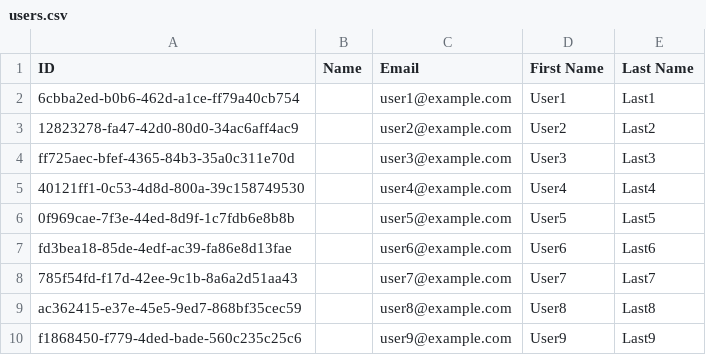
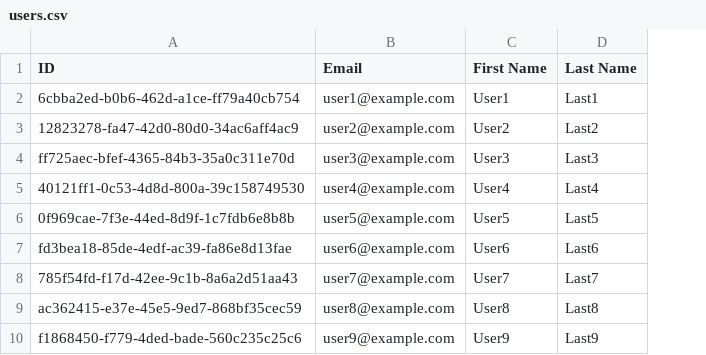
Before and after one commit to AdithDNambiar/Sunvoy, a CSV file: users.csv, drawn as a sheet; the diff names each change by its address in the sheet, - before the commit and + after, or states it on an @@ line.

```diff
--- a/users.csv
+++ b/users.csv
-column B (Name), empty
```
Also changed, not shown: 13 other files.
